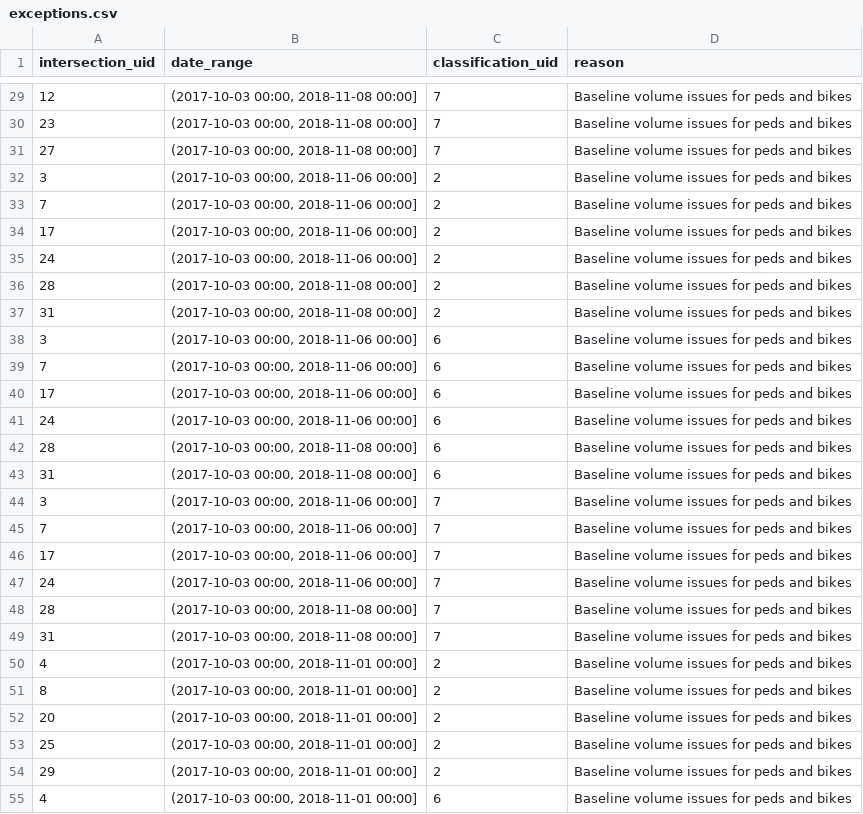
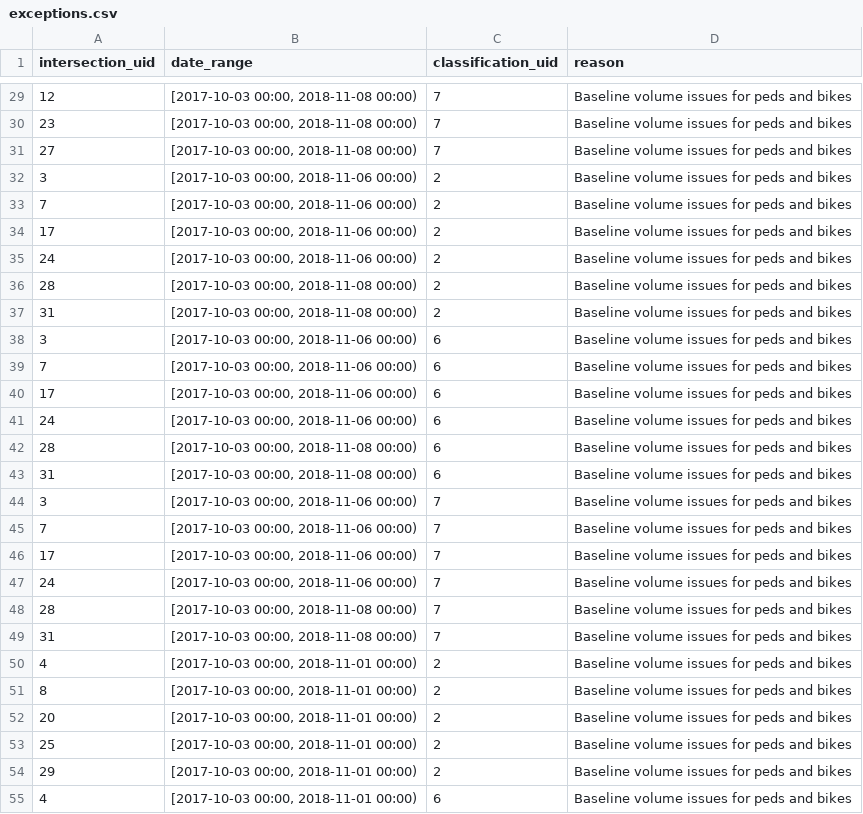
Before and after one commit to CityofToronto/bdit_data-sources, a CSV file: volumes/miovision/csv/exceptions.csv, drawn as a sheet; only a part is shown, gaps mark what is left out; the diff covers the shown part only.

Commit message:
Changed so that data range is [....,....)
#166

```diff
--- a/volumes/miovision/csv/exceptions.csv
+++ b/volumes/miovision/csv/exceptions.csv
@@ -29,27 +29,27 @@ intersection_uid,date_range,classification_uid,reason
-12,"(2017-10-03 00:00, 2018-11-08 00:00]",7,Baseline volume issues for peds and bikes
-23,"(2017-10-03 00:00, 2018-11-08 00:00]",7,Baseline volume issues for peds and bikes
-27,"(2017-10-03 00:00, 2018-11-08 00:00]",7,Baseline volume issues for peds and bikes
-3,"(2017-10-03 00:00, 2018-11-06 00:00]",2,Baseline volume issues for peds and bikes
-7,"(2017-10-03 00:00, 2018-11-06 00:00]",2,Baseline volume issues for peds and bikes
-17,"(2017-10-03 00:00, 2018-11-06 00:00]",2,Baseline volume issues for peds and bikes
-24,"(2017-10-03 00:00, 2018-11-06 00:00]",2,Baseline volume issues for peds and bikes
-28,"(2017-10-03 00:00, 2018-11-08 00:00]",2,Baseline volume issues for peds and bikes
-31,"(2017-10-03 00:00, 2018-11-08 00:00]",2,Baseline volume issues for peds and bikes
-3,"(2017-10-03 00:00, 2018-11-06 00:00]",6,Baseline volume issues for peds and bikes
-7,"(2017-10-03 00:00, 2018-11-06 00:00]",6,Baseline volume issues for peds and bikes
-17,"(2017-10-03 00:00, 2018-11-06 00:00]",6,Baseline volume issues for peds and bikes
-24,"(2017-10-03 00:00, 2018-11-06 00:00]",6,Baseline volume issues for peds and bikes
-28,"(2017-10-03 00:00, 2018-11-08 00:00]",6,Baseline volume issues for peds and bikes
-31,"(2017-10-03 00:00, 2018-11-08 00:00]",6,Baseline volume issues for peds and bikes
-3,"(2017-10-03 00:00, 2018-11-06 00:00]",7,Baseline volume issues for peds and bikes
-7,"(2017-10-03 00:00, 2018-11-06 00:00]",7,Baseline volume issues for peds and bikes
-17,"(2017-10-03 00:00, 2018-11-06 00:00]",7,Baseline volume issues for peds and bikes
-24,"(2017-10-03 00:00, 2018-11-06 00:00]",7,Baseline volume issues for peds and bikes
-28,"(2017-10-03 00:00, 2018-11-08 00:00]",7,Baseline volume issues for peds and bikes
-31,"(2017-10-03 00:00, 2018-11-08 00:00]",7,Baseline volume issues for peds and bikes
-4,"(2017-10-03 00:00, 2018-11-01 00:00]",2,Baseline volume issues for peds and bikes
-8,"(2017-10-03 00:00, 2018-11-01 00:00]",2,Baseline volume issues for peds and bikes
-20,"(2017-10-03 00:00, 2018-11-01 00:00]",2,Baseline volume issues for peds and bikes
-25,"(2017-10-03 00:00, 2018-11-01 00:00]",2,Baseline volume issues for peds and bikes
-29,"(2017-10-03 00:00, 2018-11-01 00:00]",2,Baseline volume issues for peds and bikes
-4,"(2017-10-03 00:00, 2018-11-01 00:00]",6,Baseline volume issues for peds and bikes
+12,"[2017-10-03 00:00, 2018-11-08 00:00)",7,Baseline volume issues for peds and bikes
+23,"[2017-10-03 00:00, 2018-11-08 00:00)",7,Baseline volume issues for peds and bikes
+27,"[2017-10-03 00:00, 2018-11-08 00:00)",7,Baseline volume issues for peds and bikes
+3,"[2017-10-03 00:00, 2018-11-06 00:00)",2,Baseline volume issues for peds and bikes
+7,"[2017-10-03 00:00, 2018-11-06 00:00)",2,Baseline volume issues for peds and bikes
+17,"[2017-10-03 00:00, 2018-11-06 00:00)",2,Baseline volume issues for peds and bikes
+24,"[2017-10-03 00:00, 2018-11-06 00:00)",2,Baseline volume issues for peds and bikes
+28,"[2017-10-03 00:00, 2018-11-08 00:00)",2,Baseline volume issues for peds and bikes
+31,"[2017-10-03 00:00, 2018-11-08 00:00)",2,Baseline volume issues for peds and bikes
+3,"[2017-10-03 00:00, 2018-11-06 00:00)",6,Baseline volume issues for peds and bikes
+7,"[2017-10-03 00:00, 2018-11-06 00:00)",6,Baseline volume issues for peds and bikes
+17,"[2017-10-03 00:00, 2018-11-06 00:00)",6,Baseline volume issues for peds and bikes
+24,"[2017-10-03 00:00, 2018-11-06 00:00)",6,Baseline volume issues for peds and bikes
+28,"[2017-10-03 00:00, 2018-11-08 00:00)",6,Baseline volume issues for peds and bikes
+31,"[2017-10-03 00:00, 2018-11-08 00:00)",6,Baseline volume issues for peds and bikes
+3,"[2017-10-03 00:00, 2018-11-06 00:00)",7,Baseline volume issues for peds and bikes
+7,"[2017-10-03 00:00, 2018-11-06 00:00)",7,Baseline volume issues for peds and bikes
+17,"[2017-10-03 00:00, 2018-11-06 00:00)",7,Baseline volume issues for peds and bikes
+24,"[2017-10-03 00:00, 2018-11-06 00:00)",7,Baseline volume issues for peds and bikes
+28,"[2017-10-03 00:00, 2018-11-08 00:00)",7,Baseline volume issues for peds and bikes
+31,"[2017-10-03 00:00, 2018-11-08 00:00)",7,Baseline volume issues for peds and bikes
+4,"[2017-10-03 00:00, 2018-11-01 00:00)",2,Baseline volume issues for peds and bikes
+8,"[2017-10-03 00:00, 2018-11-01 00:00)",2,Baseline volume issues for peds and bikes
+20,"[2017-10-03 00:00, 2018-11-01 00:00)",2,Baseline volume issues for peds and bikes
+25,"[2017-10-03 00:00, 2018-11-01 00:00)",2,Baseline volume issues for peds and bikes
+29,"[2017-10-03 00:00, 2018-11-01 00:00)",2,Baseline volume issues for peds and bikes
+4,"[2017-10-03 00:00, 2018-11-01 00:00)",6,Baseline volume issues for peds and bikes
```
Also changed, not shown: 69 edited cells elsewhere in this file.
